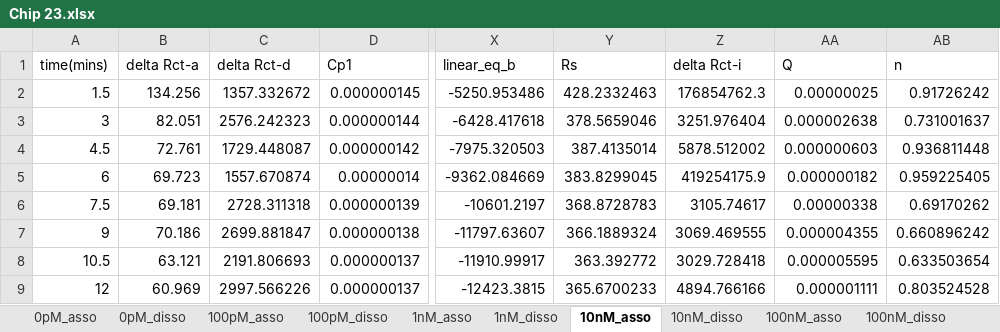
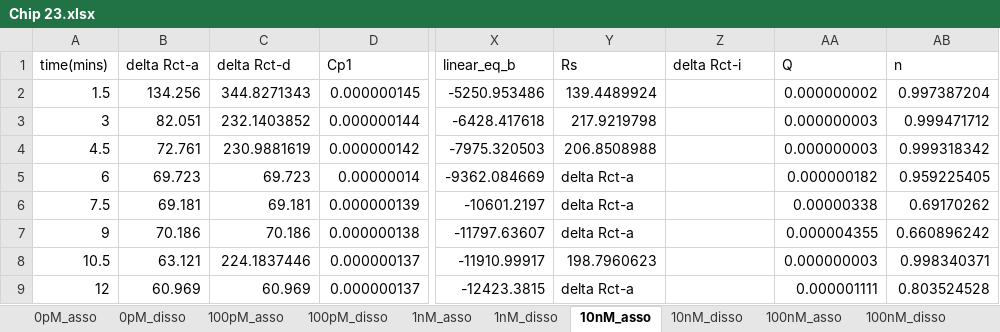
Before and after one commit to dz-enigmatologist/AranLab, an Excel workbook: BioSensorAnalysisSrcCode/EIS_Analysis/Austin_EIS/MegaExcel/Processed Chips for PCAI1ia/Chip 23.xlsx, sheet 10nM_asso, drawn as a sheet; only a part is shown, gaps mark what is left out; values as stored, in another font and other column widths than the file's, no borders; the diff covers the shown part only; the diff names each change by its address in the sheet, - before the commit and + after, or states it on an @@ line.

```diff
--- a/BioSensorAnalysisSrcCode/EIS_Analysis/Austin_EIS/MegaExcel/Processed Chips for PCAI1ia/Chip 23.xlsx (sheet 10nM_asso)
+++ b/BioSensorAnalysisSrcCode/EIS_Analysis/Austin_EIS/MegaExcel/Processed Chips for PCAI1ia/Chip 23.xlsx (sheet 10nM_asso)
-C2 (delta Rct-d): 1357.332672
+C2 (delta Rct-d): 344.8271343
-Y2 (Rs): 428.2332463
+Y2 (Rs): 139.4489924
-Z2 (delta Rct-i): 176854762.3
+Z2 (delta Rct-i): (empty)
-AA2 (Q): 0.00000025
+AA2 (Q): 0.000000002
-AB2 (n): 0.91726242
+AB2 (n): 0.997387204
-C3 (delta Rct-d): 2576.242323
+C3 (delta Rct-d): 232.1403852
-Y3 (Rs): 378.5659046
+Y3 (Rs): 217.9219798
-Z3 (delta Rct-i): 3251.976404
+Z3 (delta Rct-i): (empty)
-AA3 (Q): 0.000002638
+AA3 (Q): 0.000000003
-AB3 (n): 0.731001637
+AB3 (n): 0.999471712
-C4 (delta Rct-d): 1729.448087
+C4 (delta Rct-d): 230.9881619
-Y4 (Rs): 387.4135014
+Y4 (Rs): 206.8508988
-Z4 (delta Rct-i): 5878.512002
+Z4 (delta Rct-i): (empty)
-AA4 (Q): 0.000000603
+AA4 (Q): 0.000000003
-AB4 (n): 0.936811448
+AB4 (n): 0.999318342
-C5 (delta Rct-d): 1557.670874
+C5 (delta Rct-d): 69.723
-Y5 (Rs): 383.8299045
+Y5 (Rs): delta Rct-a
-Z5 (delta Rct-i): 419254175.9
+Z5 (delta Rct-i): (empty)
-C6 (delta Rct-d): 2728.311318
+C6 (delta Rct-d): 69.181
-Y6 (Rs): 368.8728783
+Y6 (Rs): delta Rct-a
-Z6 (delta Rct-i): 3105.74617
+Z6 (delta Rct-i): (empty)
-C7 (delta Rct-d): 2699.881847
+C7 (delta Rct-d): 70.186
-Y7 (Rs): 366.1889324
+Y7 (Rs): delta Rct-a
-Z7 (delta Rct-i): 3069.469555
+Z7 (delta Rct-i): (empty)
-C8 (delta Rct-d): 2191.806693
+C8 (delta Rct-d): 224.1837446
-Y8 (Rs): 363.392772
+Y8 (Rs): 198.7960623
-Z8 (delta Rct-i): 3029.728418
+Z8 (delta Rct-i): (empty)
-AA8 (Q): 0.000005595
+AA8 (Q): 0.000000003
-AB8 (n): 0.633503654
+AB8 (n): 0.998340371
-C9 (delta Rct-d): 2997.566226
+C9 (delta Rct-d): 60.969
-Y9 (Rs): 365.6700233
+Y9 (Rs): delta Rct-a
-Z9 (delta Rct-i): 4894.766166
+Z9 (delta Rct-i): (empty)
```
Also changed, not shown: 10 edited cells elsewhere in this sheet, sheet 10nM_disso, sheet 1nM_disso, sheet 100pM_disso, sheet 100nM_disso, sheet 0pM_disso, sheet 1nM_asso, 3 more sheets, BioSensorAnalysisSrcCode/EIS_Analysis/Austin_EIS/MegaExcel/Processed Chips for PCAI1ia/Chip 26.xlsx, BioSensorAnalysisSrcCode/EIS_Analysis/Austin_EIS/MegaExcel/Processed Chips for PCAI1ia/Chip 27.xlsx, 29 other files.
